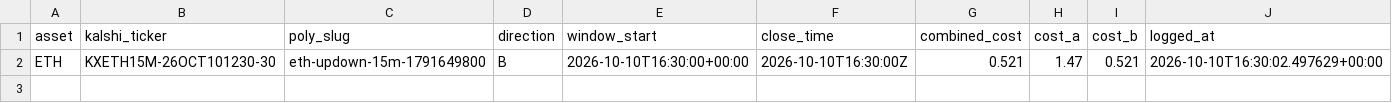
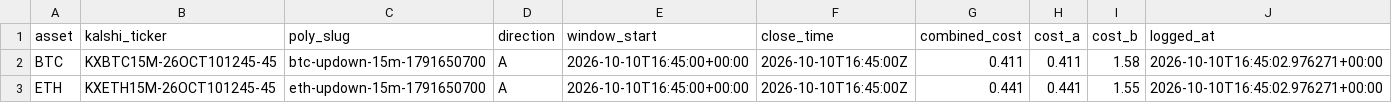
Before and after one commit to Prinxe-crypto/reference-gap-bot-v2, a CSV file: open_positions.csv, drawn as a sheet.

```diff
--- a/open_positions.csv
+++ b/open_positions.csv
@@ -1,2 +1,3 @@
 asset,kalshi_ticker,poly_slug,direction,window_start,close_time,combined_cost,cost_a,cost_b,logged_at
-ETH,KXETH15M-26OCT101230-30,eth-updown-15m-1791649800,B,2026-10-10T16:30:00+00:00,2026-10-10T16:30:00Z,0.521,1.47,0.521,2026-10-10T16:30:02.497629+00:00
+BTC,KXBTC15M-26OCT101245-45,btc-updown-15m-1791650700,A,2026-10-10T16:45:00+00:00,2026-10-10T16:45:00Z,0.411,0.411,1.58,2026-10-10T16:45:02.976271+00:00
+ETH,KXETH15M-26OCT101245-45,eth-updown-15m-1791650700,A,2026-10-10T16:45:00+00:00,2026-10-10T16:45:00Z,0.441,0.441,1.55,2026-10-10T16:45:02.976271+00:00
```
Also changed, not shown: closed_positions.csv.
